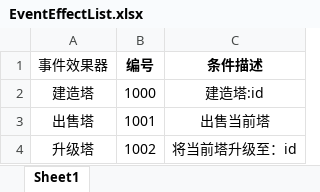
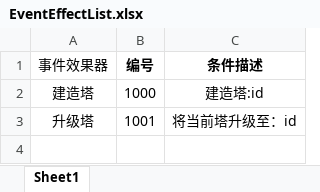
Before and after one commit to liujin-max/NoobTD, an Excel workbook: Tables/BaseType/EventEffectList.xlsx, sheet Sheet1, drawn as a sheet; values as stored, in another font and other column widths than the file's, no borders; removed rows and columns are numbered as before the commit, all else as after; the diff names each change by its address in the sheet, - before the commit and + after, or states it on an @@ line.

```diff
--- a/Tables/BaseType/EventEffectList.xlsx (sheet Sheet1)
+++ b/Tables/BaseType/EventEffectList.xlsx (sheet Sheet1)
-row 3: 出售塔 | 1001 | 出售当前塔
-B3 (编号): 1002
+B3 (编号): 1001
```
Also changed, not shown: Tables/Tower.xlsx, 12 other files.
